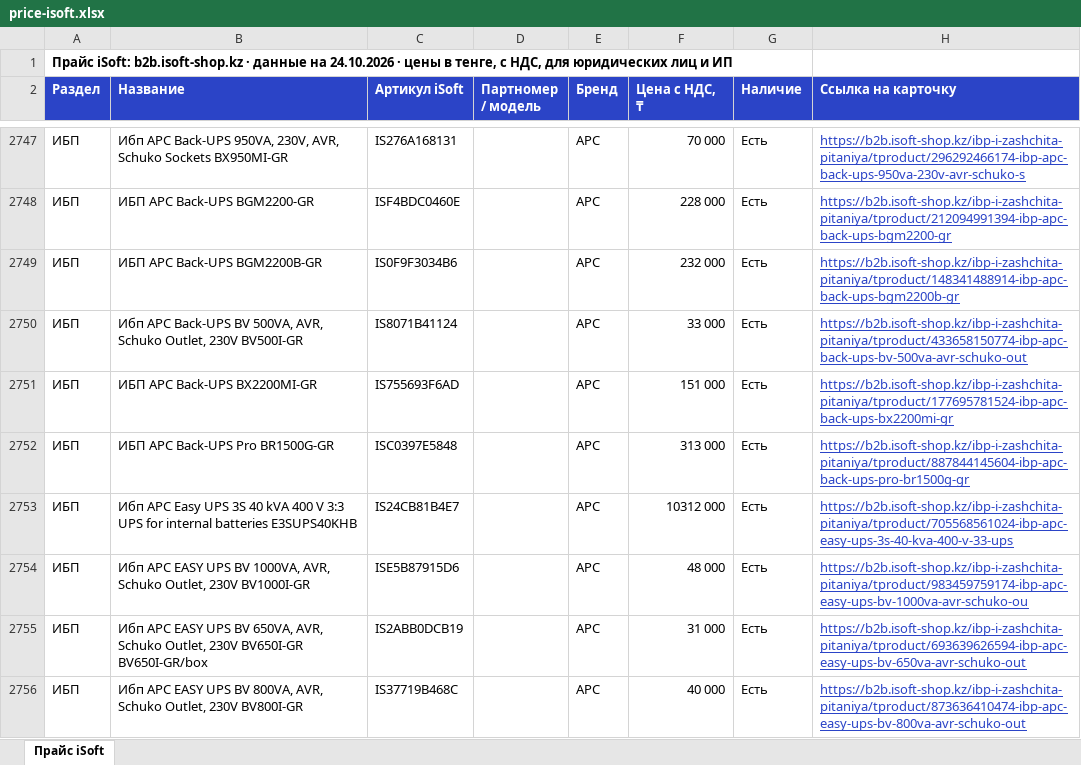
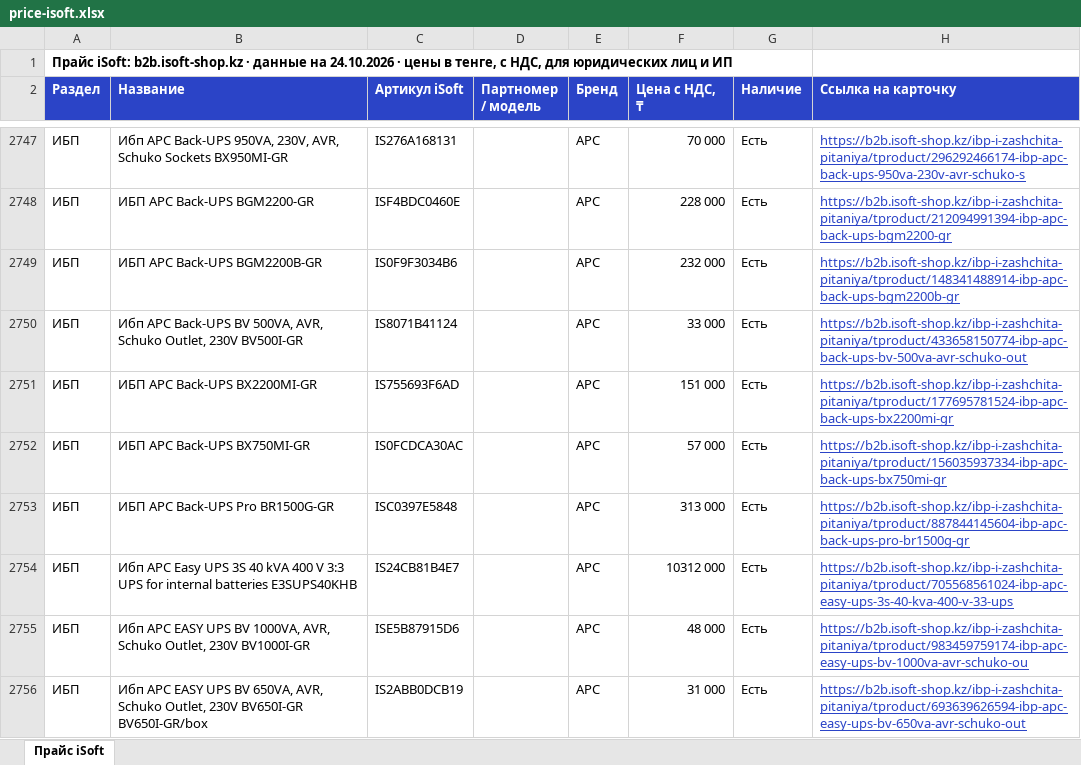
Before and after one commit to askhatjuve-ops/isoft-search, an Excel workbook: price-isoft.xlsx, sheet Прайс iSoft, drawn as a sheet; only a part is shown, gaps mark what is left out; the shorter side is filled out with more unchanged rows; values as stored, in another font and other column widths than the file's, no borders; the diff covers the shown part only; the diff names each change by its address in the sheet, - before the commit and + after, or states it on an @@ line.

```diff
--- a/price-isoft.xlsx (sheet Прайс iSoft)
+++ b/price-isoft.xlsx (sheet Прайс iSoft)
+row 2752: ИБП | ИБП APC Back-UPS BX750MI-GR | IS0FCDCA30AC |  | APC | 57 000 | Есть | https://b2b.isoft-shop.kz/ibp-i-zashchita-pitaniya/tproduct/156035937334-ibp-apc-back-ups-bx750mi-gr
```
Also changed, not shown: 17 added rows elsewhere in this sheet, 5 other files.
